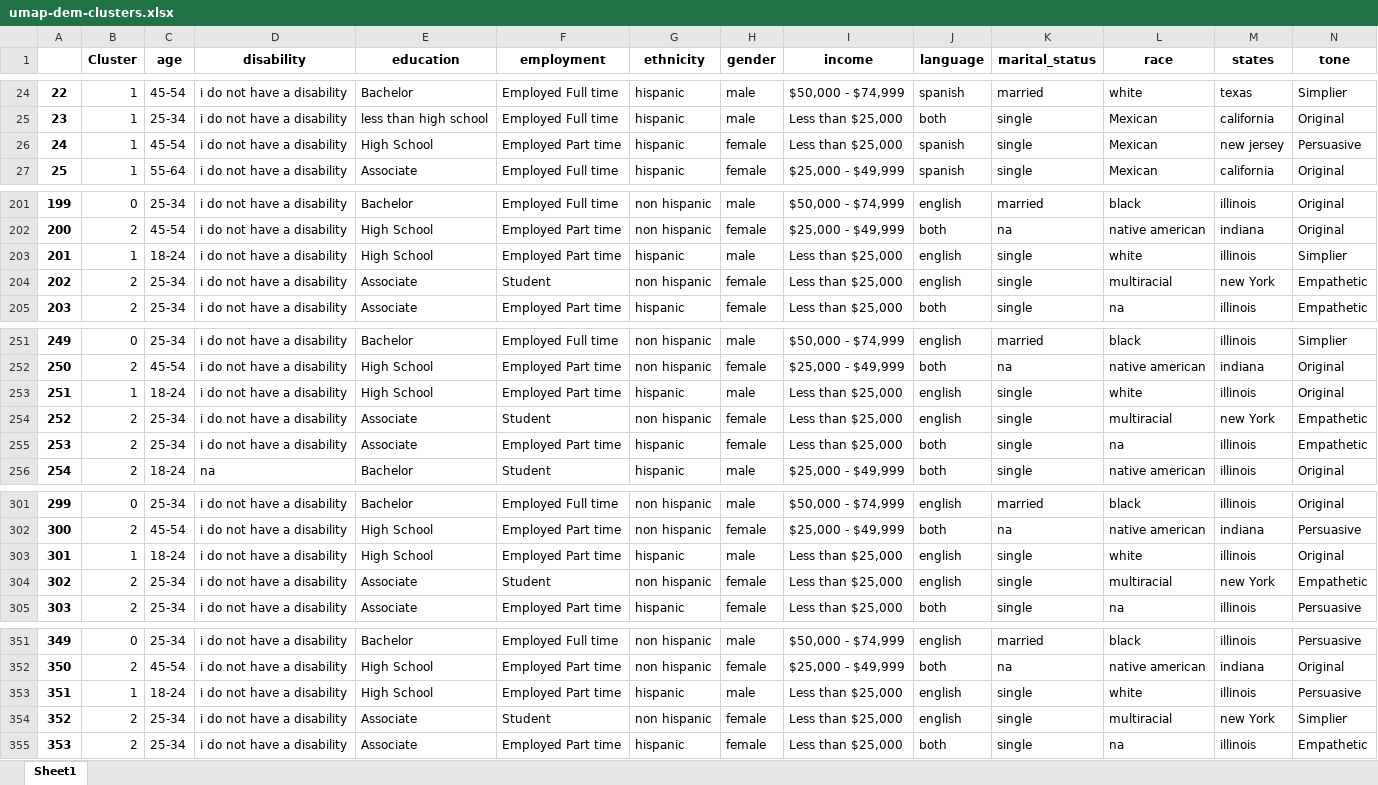
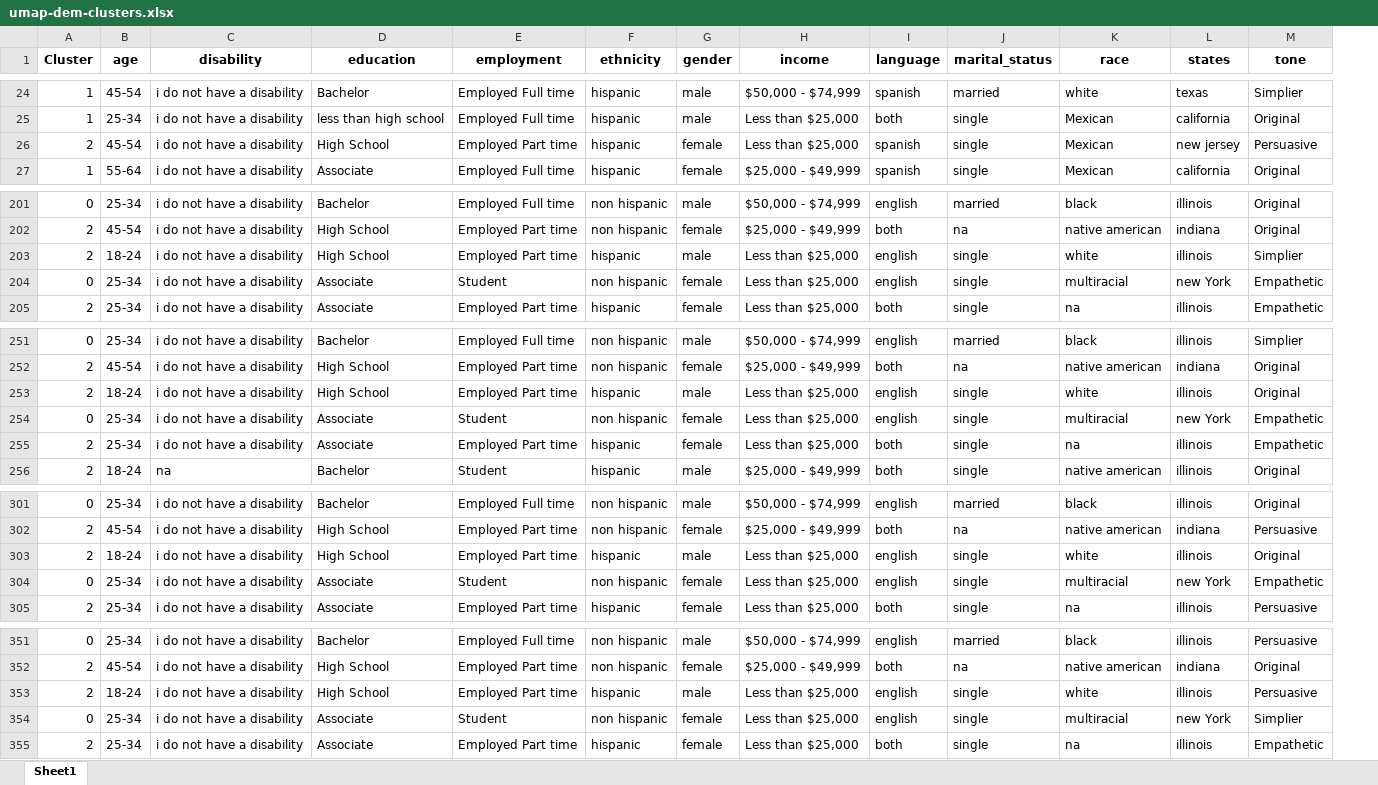
Before and after one commit to esoto15/research-summer-2024, an Excel workbook: datasets/umap-dem-clusters.xlsx, sheet Sheet1, drawn as a sheet; only a part is shown, gaps mark what is left out; values as stored, in another font and other column widths than the file's, no borders; removed rows and columns are numbered as before the commit, all else as after; the diff covers the shown part only; the diff names each change by its address in the sheet, - before the commit and + after, or states it on an @@ line.

```diff
--- a/datasets/umap-dem-clusters.xlsx (sheet Sheet1)
+++ b/datasets/umap-dem-clusters.xlsx (sheet Sheet1)
-column A, rows 24-27: 22 | 23 | 24 | 25; rows 201-205: 199 | 200 | 201 | 202 | 203; rows 251-256: 249 | 250 | 251 | 252 | 253 | 254; rows 301-305: 299 | 300 | 301 | 302 | 303; rows 351-355: 349 | 350 | 351 | 352 | 353
-A26 (Cluster): 1
+A26 (Cluster): 2
-A203 (Cluster): 1
+A203 (Cluster): 2
-A204 (Cluster): 2
+A204 (Cluster): 0
-A253 (Cluster): 1
+A253 (Cluster): 2
-A254 (Cluster): 2
+A254 (Cluster): 0
-A303 (Cluster): 1
+A303 (Cluster): 2
-A304 (Cluster): 2
+A304 (Cluster): 0
-A353 (Cluster): 1
+A353 (Cluster): 2
-A354 (Cluster): 2
+A354 (Cluster): 0
```
Also changed, not shown: 31 edited cells elsewhere in this sheet, datasets/pca-dem-clusters.xlsx, datasets/tsne-dem-clusters.xlsx, 19 other files.
